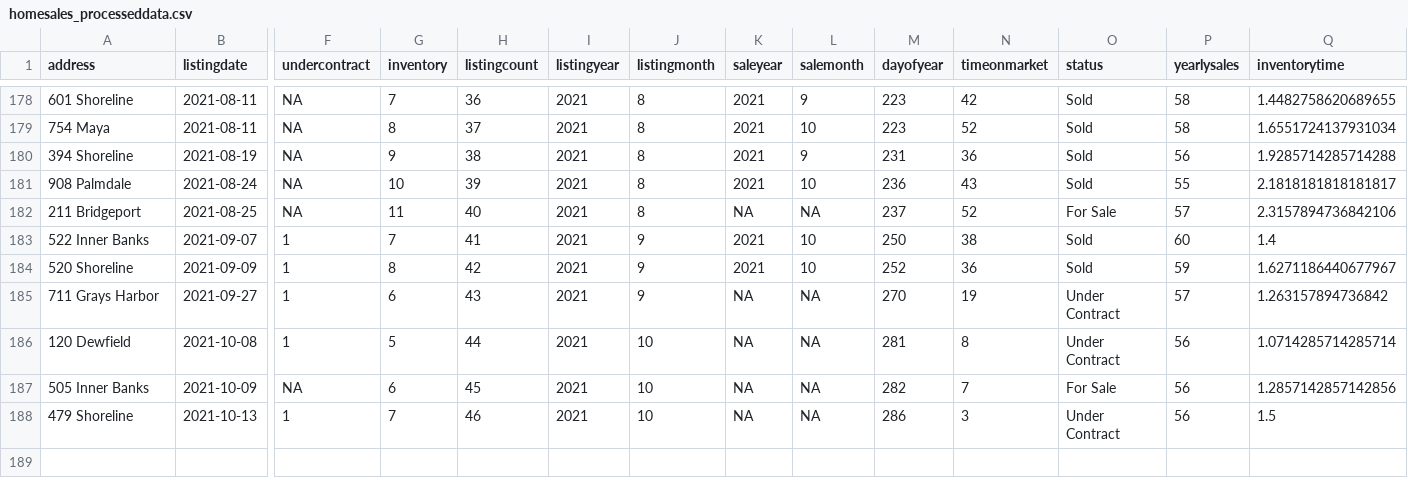
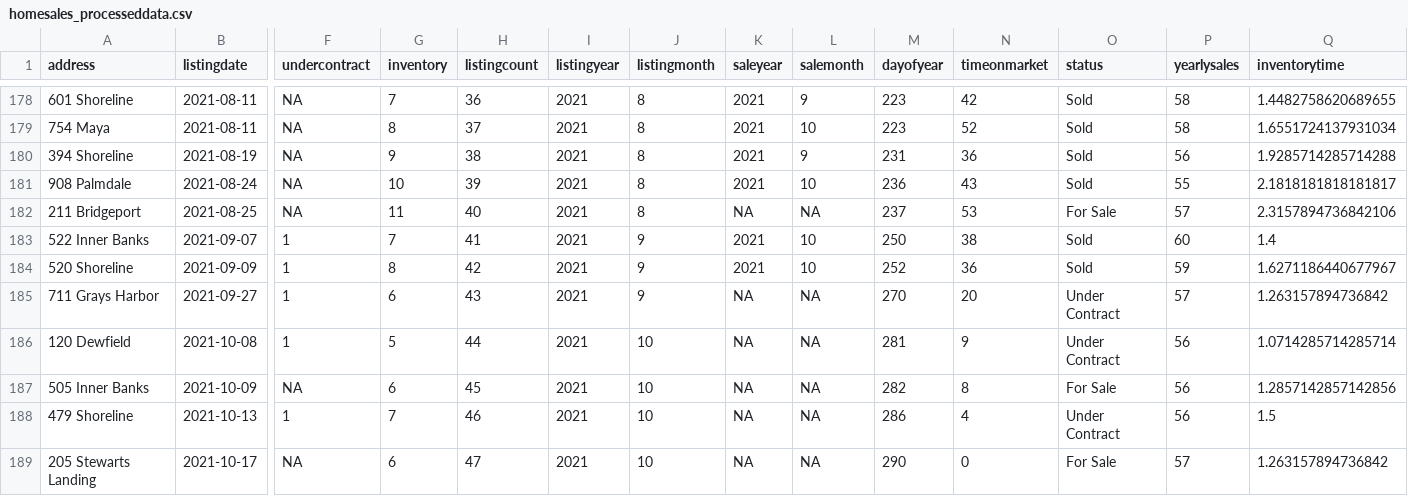
Before and after one commit to robhanssen/glenlake-homesales-old, a CSV file: data/homesales_processeddata.csv, drawn as a sheet; only a part is shown, gaps mark what is left out; rows hold the shown columns only; the diff names each change by its address in the sheet, - before the commit and + after, or states it on an @@ line.

Commit message:
update 10/17 new listing

```diff
--- a/data/homesales_processeddata.csv
+++ b/data/homesales_processeddata.csv
-N182 (timeonmarket): 52
+N182 (timeonmarket): 53
-N185 (timeonmarket): 19
+N185 (timeonmarket): 20
-N186 (timeonmarket): 8
+N186 (timeonmarket): 9
-N187 (timeonmarket): 7
+N187 (timeonmarket): 8
-N188 (timeonmarket): 3
+N188 (timeonmarket): 4
+row 189: 205 Stewarts Landing | 2021-10-17 | NA | 6 | 47 | 2021 | 10 | NA | NA | 290 | 0 | For Sale | 57 | 1.263157894736842
```
Also changed, not shown: data/listing-overview-by-year.csv, data/median-time-on-market.csv, 29 other files.
